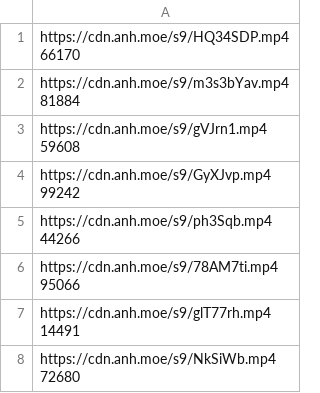
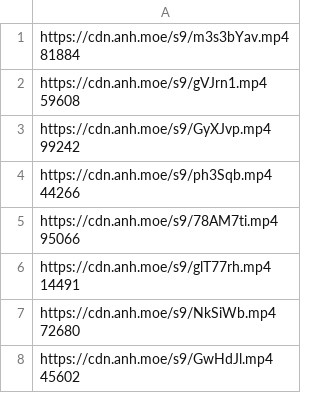
Before and after one commit to gx288/xammm, a CSV file: data.csv, drawn as a sheet; only a part is shown; the shorter side is filled out with more unchanged rows.

```diff
--- a/data.csv
+++ b/data.csv
@@ -1,3 +1 @@
-"https://cdn.anh.moe/s9/HQ34SDP.mp4
- 66170"
 "https://cdn.anh.moe/s9/m3s3bYav.mp4
```
